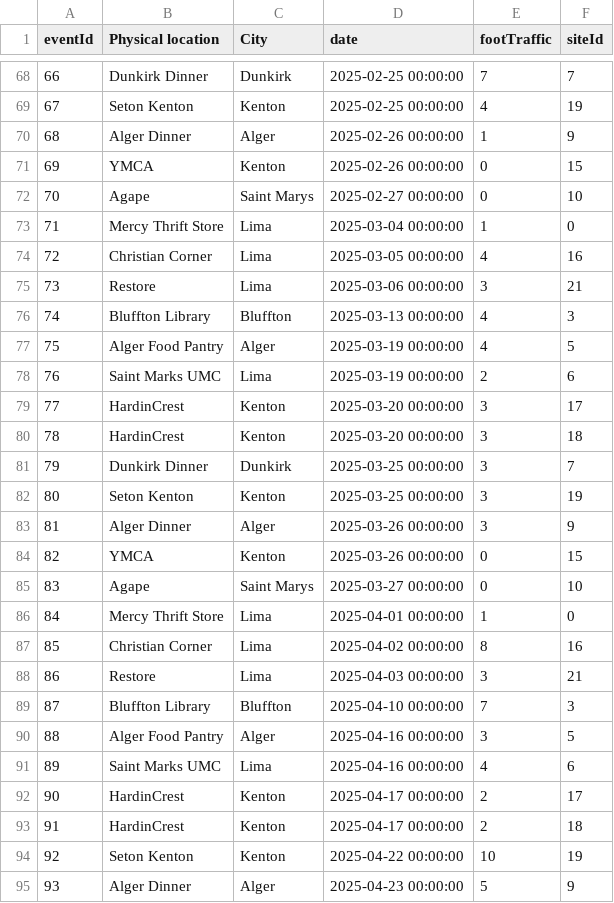
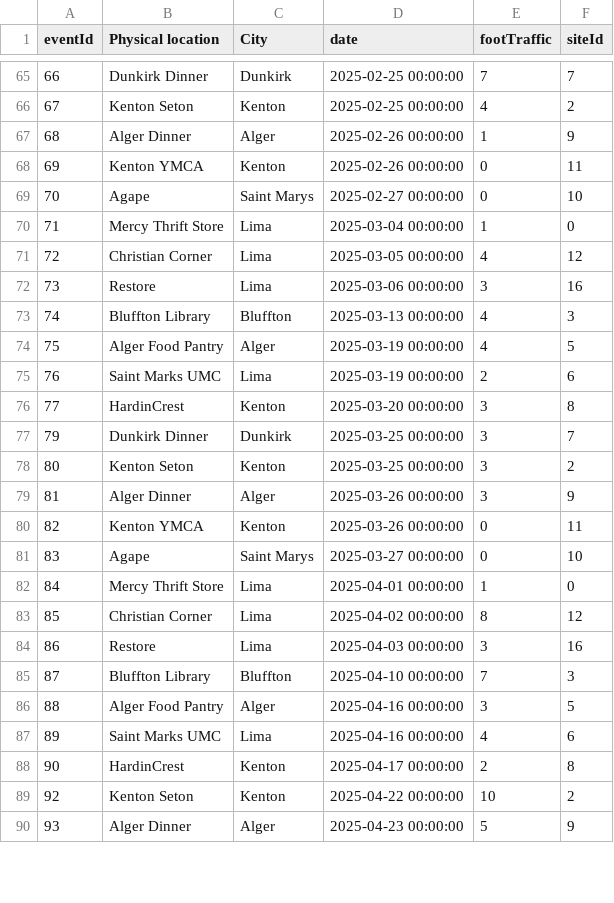
Before and after one commit to Human-Centered-Optimization-Lab/clinicOpt, a CSV file: data/events.csv, drawn as a sheet; only a part is shown, gaps mark what is left out; the diff covers the shown part only.

```diff
--- a/data/events.csv
+++ b/data/events.csv
@@ -68,9 +65,9 @@ eventId,Physical location,City,date,footTraffic,siteId
 66,Dunkirk Dinner,Dunkirk,2025-02-25 00:00:00,7,7
-67,Seton Kenton,Kenton,2025-02-25 00:00:00,4,19
+67,Kenton Seton,Kenton,2025-02-25 00:00:00,4,2
 68,Alger Dinner,Alger,2025-02-26 00:00:00,1,9
-69,YMCA,Kenton,2025-02-26 00:00:00,0,15
+69,Kenton YMCA,Kenton,2025-02-26 00:00:00,0,11
 70,Agape,Saint Marys,2025-02-27 00:00:00,0,10
 71,Mercy Thrift Store,Lima,2025-03-04 00:00:00,1,0
-72,Christian Corner,Lima,2025-03-05 00:00:00,4,16
-73,Restore,Lima,2025-03-06 00:00:00,3,21
+72,Christian Corner,Lima,2025-03-05 00:00:00,4,12
+73,Restore,Lima,2025-03-06 00:00:00,3,16
 74,Bluffton Library,Bluffton,2025-03-13 00:00:00,4,3
@@ -78,12 +75,11 @@ eventId,Physical location,City,date,footTraffic,siteId
 76,Saint Marks UMC,Lima,2025-03-19 00:00:00,2,6
-77,HardinCrest,Kenton,2025-03-20 00:00:00,3,17
-78,HardinCrest,Kenton,2025-03-20 00:00:00,3,18
+77,HardinCrest,Kenton,2025-03-20 00:00:00,3,8
 79,Dunkirk Dinner,Dunkirk,2025-03-25 00:00:00,3,7
-80,Seton Kenton,Kenton,2025-03-25 00:00:00,3,19
+80,Kenton Seton,Kenton,2025-03-25 00:00:00,3,2
 81,Alger Dinner,Alger,2025-03-26 00:00:00,3,9
-82,YMCA,Kenton,2025-03-26 00:00:00,0,15
+82,Kenton YMCA,Kenton,2025-03-26 00:00:00,0,11
 83,Agape,Saint Marys,2025-03-27 00:00:00,0,10
 84,Mercy Thrift Store,Lima,2025-04-01 00:00:00,1,0
-85,Christian Corner,Lima,2025-04-02 00:00:00,8,16
-86,Restore,Lima,2025-04-03 00:00:00,3,21
+85,Christian Corner,Lima,2025-04-02 00:00:00,8,12
+86,Restore,Lima,2025-04-03 00:00:00,3,16
 87,Bluffton Library,Bluffton,2025-04-10 00:00:00,7,3
@@ -91,5 +87,4 @@ eventId,Physical location,City,date,footTraffic,siteId
 89,Saint Marks UMC,Lima,2025-04-16 00:00:00,4,6
-90,HardinCrest,Kenton,2025-04-17 00:00:00,2,17
-91,HardinCrest,Kenton,2025-04-17 00:00:00,2,18
-92,Seton Kenton,Kenton,2025-04-22 00:00:00,10,19
+90,HardinCrest,Kenton,2025-04-17 00:00:00,2,8
+92,Kenton Seton,Kenton,2025-04-22 00:00:00,10,2
 93,Alger Dinner,Alger,2025-04-23 00:00:00,5,9
```
Also changed, not shown: 5 removed rows and 27 edited cells elsewhere in this file, data/proposedSites.csv, data/proposedSitesProcessed.csv, 2 other files.
